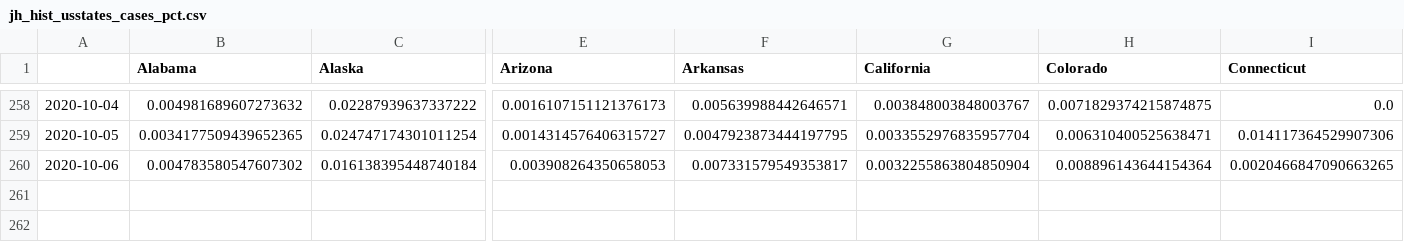
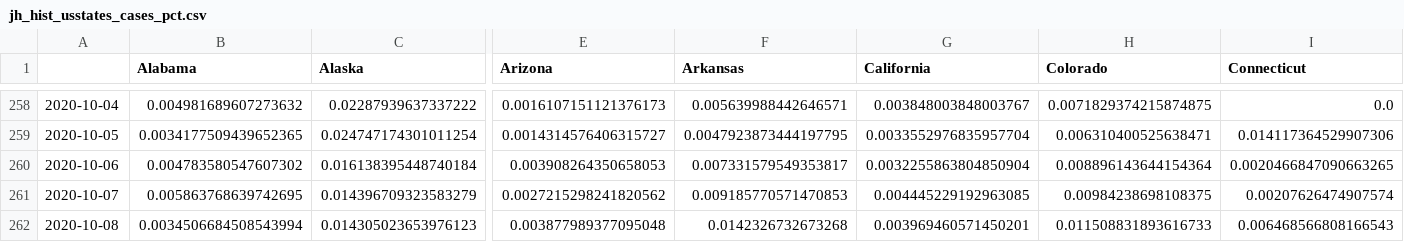
Before and after one commit to BrianLDev/Covid19_Analytics, a CSV file: Datasets/JH/jh_hist_usstates_cases_pct.csv, drawn as a sheet; only a part is shown, gaps mark what is left out; rows hold the shown columns only; the diff names each change by its address in the sheet, - before the commit and + after, or states it on an @@ line.

```diff
--- a/Datasets/JH/jh_hist_usstates_cases_pct.csv
+++ b/Datasets/JH/jh_hist_usstates_cases_pct.csv
+row 261: 2020-10-07 | 0.005863768639742695 | 0.014396709323583279 | 0.0027215298241820562 | 0.009185770571470853 | 0.004445229192963085 | 0.00984238698108375 | 0.00207626474907574
+row 262: 2020-10-08 | 0.0034506684508543994 | 0.014305023653976123 | 0.003877989377095048 | 0.0142326732673268 | 0.003969460571450201 | 0.011508831893616733 | 0.006468566808166543
```
Also changed, not shown: Datasets/JH/jh_hist_countries_cases.csv, Datasets/JH/jh_hist_countries_deaths_pct.csv, 23 other files.
